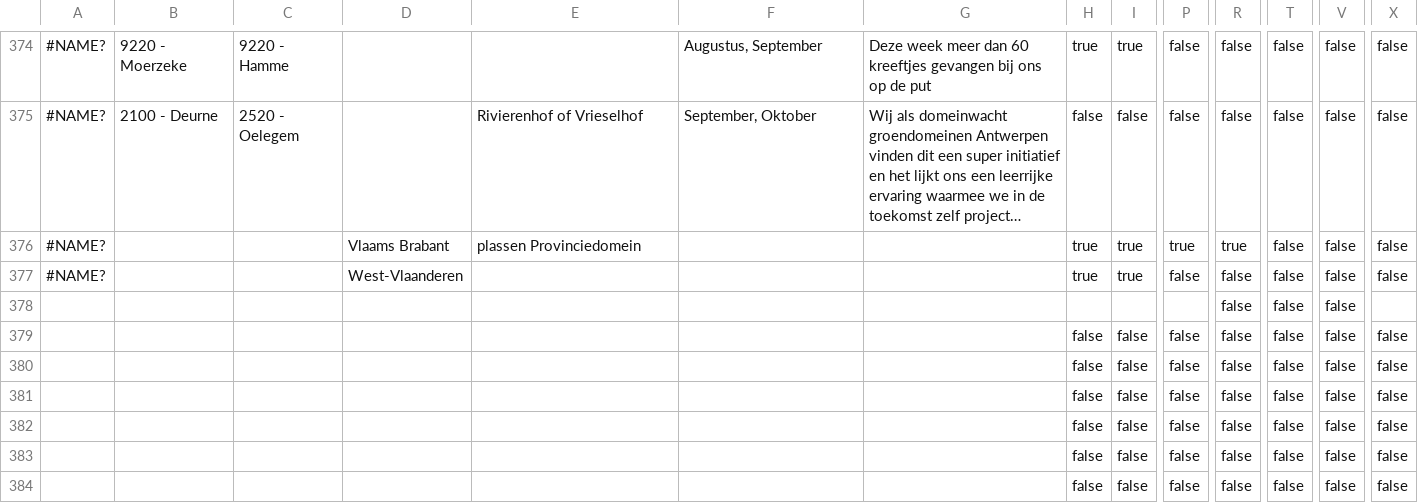
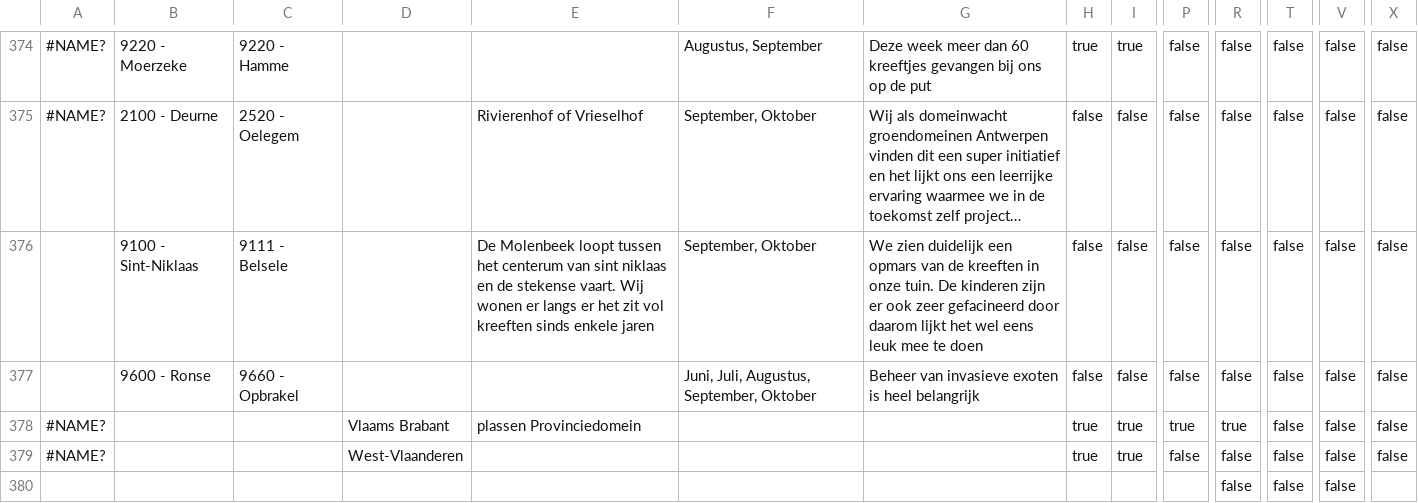
Before and after one commit to inbo/craywatch, a TSV file: R/data/input/registration.tsv, drawn as a sheet; only a part is shown, gaps mark what is left out; the shorter side is filled out with more unchanged rows; long unchanged cells end in …; rows hold the shown columns only; the diff names each change by its address in the sheet, - before the commit and + after, or states it on an @@ line.

Commit message:
Automated update

```diff
--- a/R/data/input/registration.tsv
+++ b/R/data/input/registration.tsv
+row 376:  | 9100 - Sint-Niklaas | 9111 - Belsele |  | De Molenbeek loopt tussen het centerum van sint niklaas en de stekense vaart. Wij wonen er langs er het zit vol kreeften sinds enkele jaren | September, Oktober | We zien duidelijk een opmars van de kreeften in onze tuin. De kinderen zijn er ook zeer gefacineerd door daarom lijkt het wel eens leuk mee te doen | false | false | false | false | false | false | false
+row 377:  | 9600 - Ronse | 9660 - Opbrakel |  |  | Juni, Juli, Augustus, September, Oktober | Beheer van invasieve exoten is heel belangrijk | false | false | false | false | false | false | false
```
